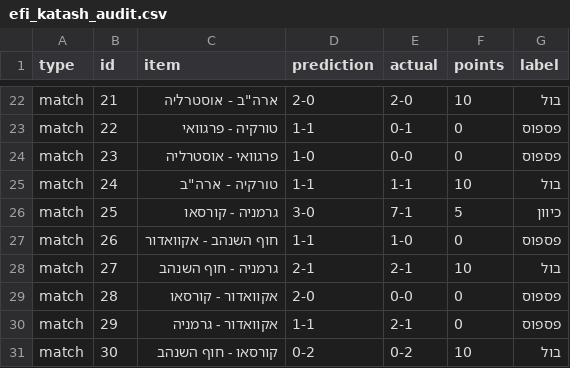
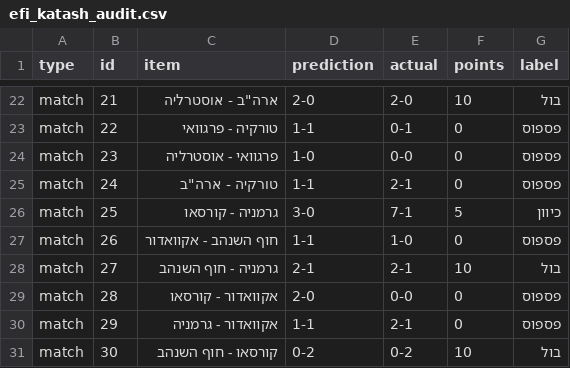
Before and after one commit to efikatash/worldcup-dashboard-2026, a CSV file: efi_katash_audit.csv, drawn as a sheet; only a part is shown, gaps mark what is left out.

```diff
--- a/efi_katash_audit.csv
+++ b/efi_katash_audit.csv
@@ -24,3 +24,3 @@ match,22,טורקיה - פרגוואי,1-1,0-1,0,פספוס
 match,23,פרגוואי - אוסטרליה,1-0,0-0,0,פספוס
-match,24,"טורקיה - ארה""ב",1-1,1-1,10,בול
+match,24,"טורקיה - ארה""ב",1-1,2-1,0,פספוס
 match,25,גרמניה - קורסאו,3-0,7-1,5,כיוון
```
Also changed, not shown: espn_live_debug.csv, leaderboard.csv, 4 other files.
